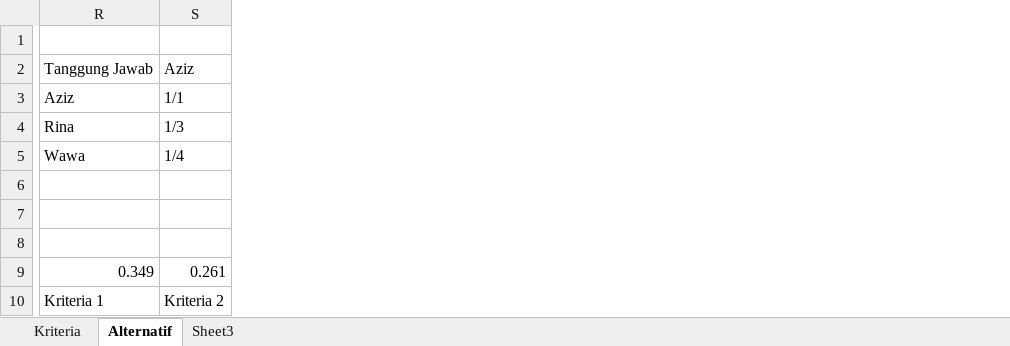
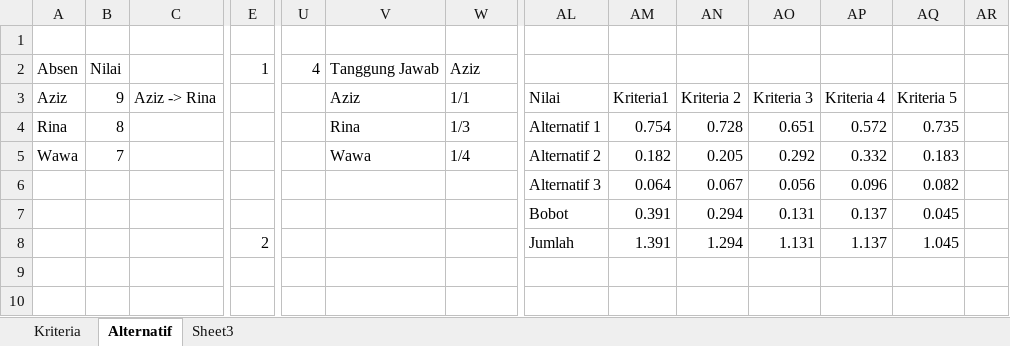
Before and after one commit to AzizSudrajat/Skripsi-Rina, an Excel workbook: Bahan/BAB 3/ahp.xlsx, sheet Alternatif, drawn as a sheet; only a part is shown, gaps mark what is left out; values as stored, in another font and other column widths than the file's, no borders; addresses are those after the commit; rows hold the shown columns only; the diff covers the shown part only; the diff names each change by its address in the sheet, - before the commit and + after, or states it on an @@ line.

```diff
--- a/Bahan/BAB 3/ahp.xlsx (sheet Alternatif)
+++ b/Bahan/BAB 3/ahp.xlsx (sheet Alternatif)
+column A, rows 2-5: Absen | Aziz | Rina | Wawa
+column B, rows 2-5: Nilai | 9 | 8 | 7
+column C, row 3: Aziz -> Rina
+column E, rows 2-8: 1 |  |  |  |  |  | 2
+column U, row 2: 4
+column AL, rows 3-8: Nilai | Alternatif 1 | Alternatif 2 | Alternatif 3 | Bobot | Jumlah
+column AM, rows 3-8: Kriteria1 | 0.754 | 0.182 | 0.064 | 0.391 | 1.391
+column AN, rows 3-8: Kriteria 2 | 0.728 | 0.205 | 0.067 | 0.294 | 1.294
+column AO, rows 3-8: Kriteria 3 | 0.651 | 0.292 | 0.056 | 0.131 | 1.131
+column AP, rows 3-8: Kriteria 4 | 0.572 | 0.332 | 0.096 | 0.137 | 1.137
+column AQ, rows 3-8: Kriteria 5 | 0.735 | 0.183 | 0.082 | 0.045 | 1.045
+column AR, empty
-row 7: (empty)
+row 7:  |  |  |  |  |  |  | Bobot | 0.391 | 0.294 | 0.131 | 0.137 | 0.045
-V9: 0.349
+V9: (empty)
-W9: 0.261
+W9: (empty)
-V10: Kriteria 1
+V10: (empty)
-W10: Kriteria 2
+W10: (empty)
```
Also changed, not shown: 1 added column, 1 removed column and 28 edited cells elsewhere in this sheet, sheet Kriteria, sheet Sheet3, formulas that keep their value, 32 other files.
